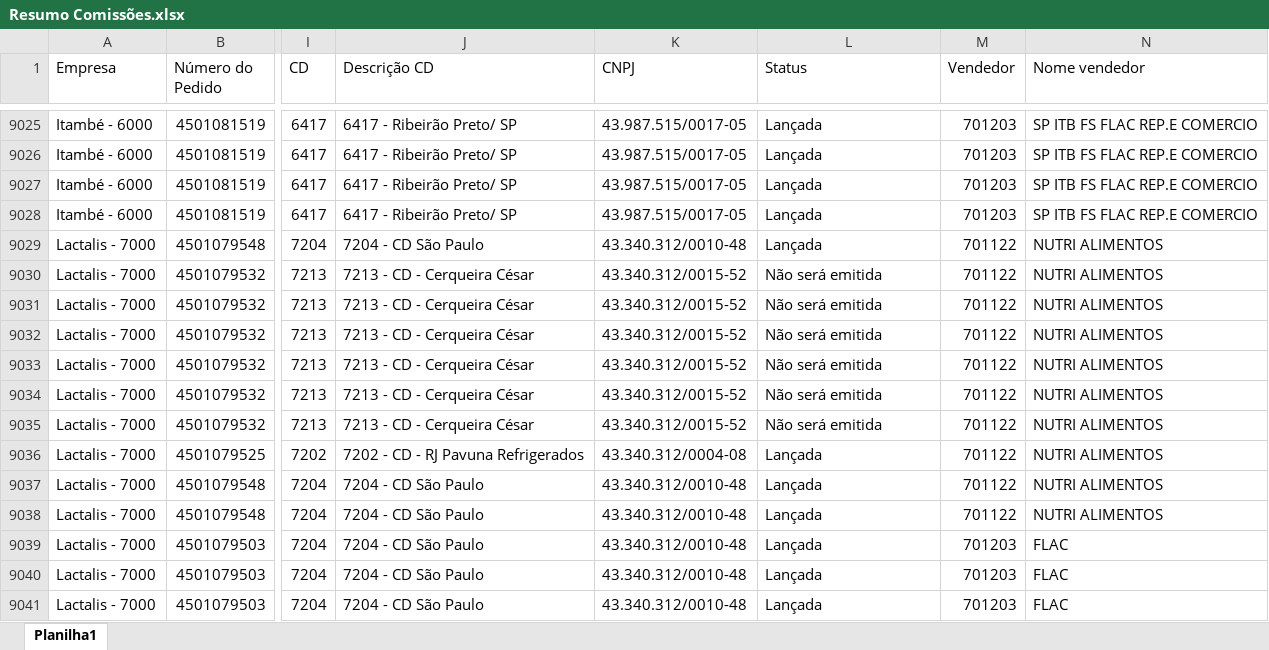
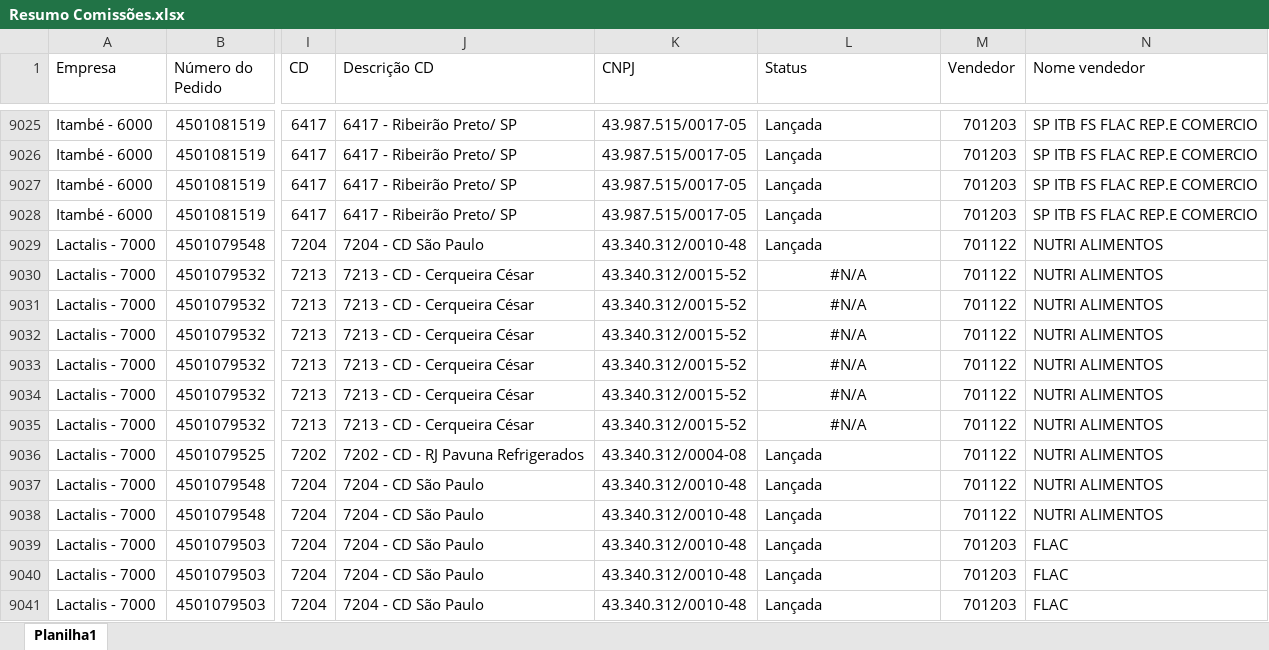
Before and after one commit to comissaofood/comissaofoodservice, an Excel workbook: Resumo Comissões.xlsx, sheet Planilha1, drawn as a sheet; only a part is shown, gaps mark what is left out; values as stored, in another font and other column widths than the file's, no borders; the diff names each change by its address in the sheet, - before the commit and + after, or states it on an @@ line.

Commit message:
Add files via upload

```diff
--- a/Resumo Comissões.xlsx (sheet Planilha1)
+++ b/Resumo Comissões.xlsx (sheet Planilha1)
-L9030:L9035 (Status): Não será emitida
+L9030:L9035 (Status): #N/A
-L9030:L9035 alignment: left
+L9030:L9035 alignment: center
```
